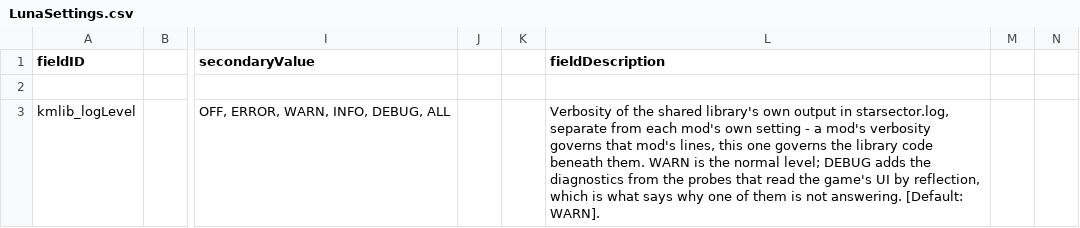
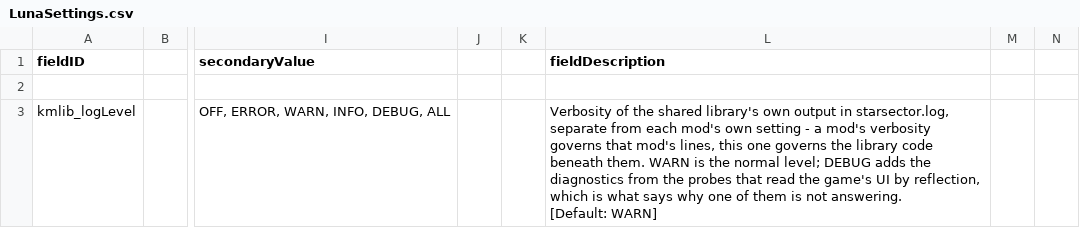
Before and after one commit to Klark-Morrigan/Starsector-Mod-KMLib, a CSV file: localisation/en/LunaSettings.csv, drawn as a sheet; only a part is shown, gaps mark what is left out; ↵ is a line break in a cell; the diff names each change by its address in the sheet, - before the commit and + after, or states it on an @@ line.

```diff
--- a/localisation/en/LunaSettings.csv
+++ b/localisation/en/LunaSettings.csv
-L3 (fieldDescription): …answering. [Default: WARN].
+L3 (fieldDescription): …answering. ↵ [Default: WARN]
```
Also changed, not shown: localisation/zh-hans/LunaSettings.csv.
